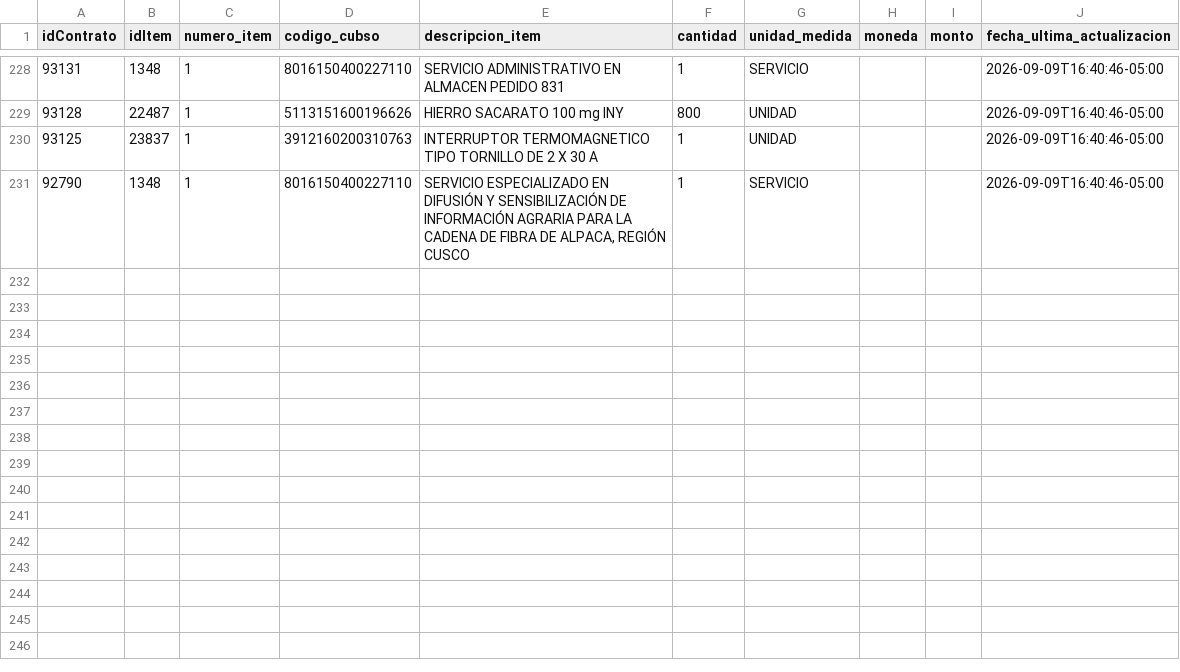
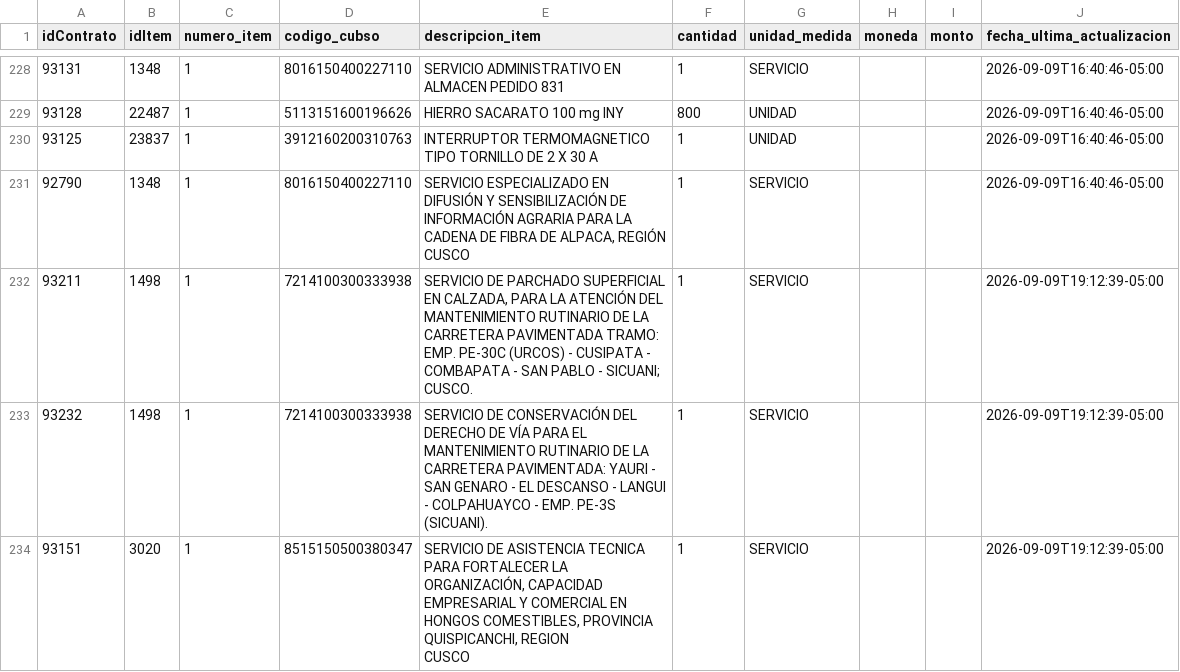
Before and after one commit to Natgato/monitor-seace-cusco, a CSV file: data/items.csv, drawn as a sheet; only a part is shown, gaps mark what is left out; ↵ is a line break in a cell; the diff names each change by its address in the sheet, - before the commit and + after, or states it on an @@ line.

```diff
--- a/data/items.csv
+++ b/data/items.csv
+row 232: 93211 | 1498 | 1 | 7214100300333938 | SERVICIO DE PARCHADO SUPERFICIAL EN CALZADA, PARA LA ATENCIÓN DEL MANTENIMIENTO RUTINARIO DE LA CARRETERA PAVIMENTADA TRAMO: EMP. PE-30C (URCOS) - CUSIPATA - COMBAPATA - SAN PABLO - SICUANI; CUSCO. | 1 | SERVICIO |  |  | 2026-09-09T19:12:39-05:00
+row 233: 93232 | 1498 | 1 | 7214100300333938 | SERVICIO DE CONSERVACIÓN DEL DERECHO DE VÍA PARA EL MANTENIMIENTO RUTINARIO DE LA CARRETERA PAVIMENTADA: YAURI - SAN GENARO - EL DESCANSO - LANGUI - COLPAHUAYCO - EMP. PE-3S (SICUANI). | 1 | SERVICIO |  |  | 2026-09-09T19:12:39-05:00
+row 234: 93151 | 3020 | 1 | 8515150500380347 | SERVICIO DE ASISTENCIA TECNICA PARA FORTALECER LA ORGANIZACIÓN, CAPACIDAD ↵ EMPRESARIAL Y COMERCIAL EN HONGOS COMESTIBLES, PROVINCIA QUISPICANCHI, REGION ↵ CUSCO | 1 | SERVICIO |  |  | 2026-09-09T19:12:39-05:00
```
Also changed, not shown: data/contrataciones.csv, 1 other file.
